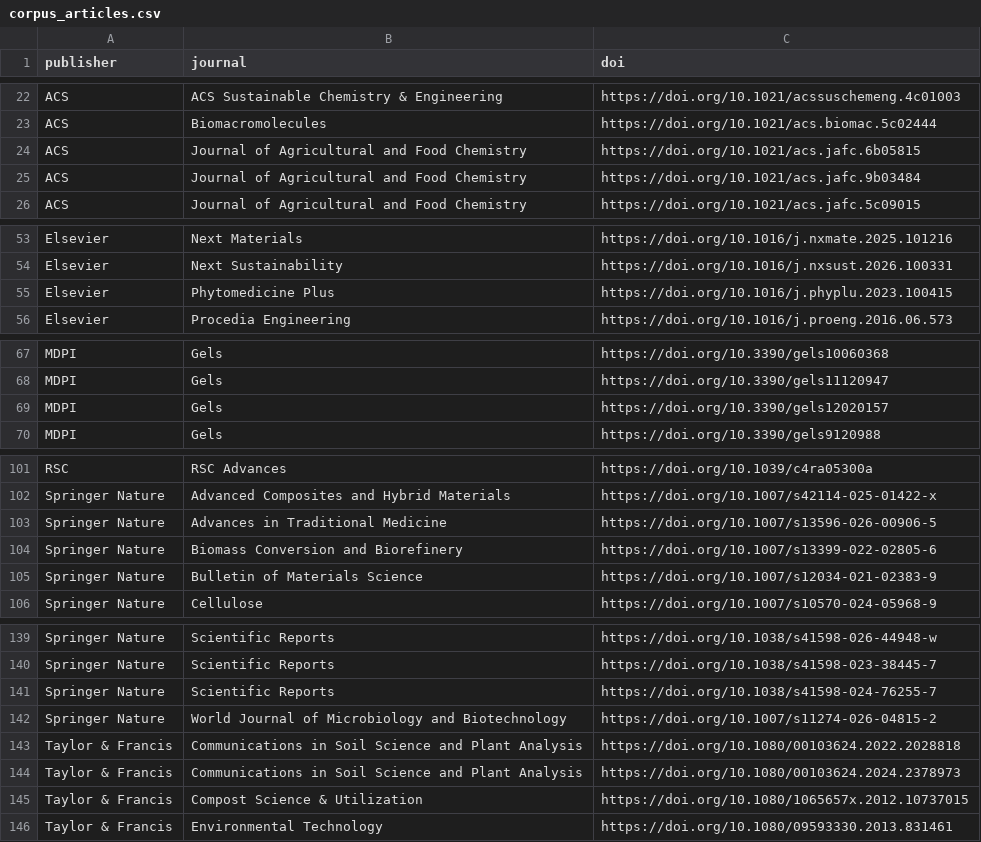
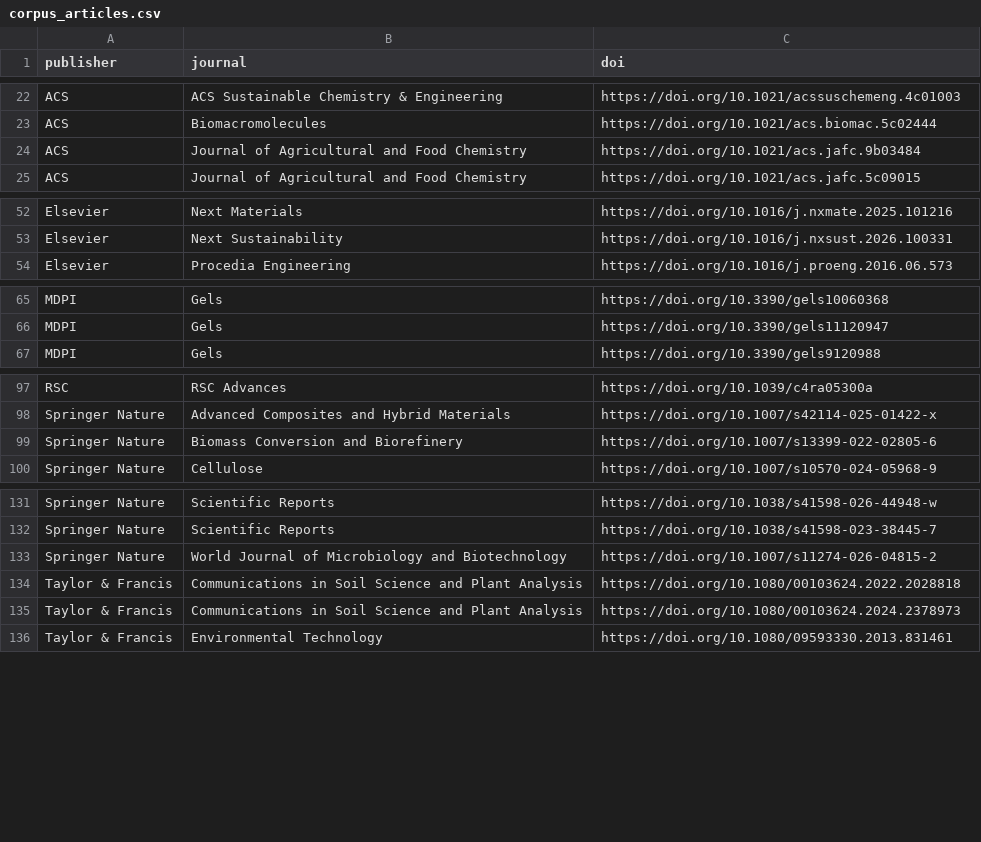
Before and after one commit to tcchung-keeponkeepingon/project_microgreen, a CSV file: reports/corpus_articles.csv, drawn as a sheet; only a part is shown, gaps mark what is left out; the diff covers the shown part only.

```diff
--- a/reports/corpus_articles.csv
+++ b/reports/corpus_articles.csv
@@ -23,3 +23,2 @@ ACS,ACS Sustainable Chemistry & Engineering,https://doi.org/10.1021/acssuschemen
 ACS,Biomacromolecules,https://doi.org/10.1021/acs.biomac.5c02444
-ACS,Journal of Agricultural and Food Chemistry,https://doi.org/10.1021/acs.jafc.6b05815
 ACS,Journal of Agricultural and Food Chemistry,https://doi.org/10.1021/acs.jafc.9b03484
@@ -54,3 +53,2 @@ Elsevier,Next Materials,https://doi.org/10.1016/j.nxmate.2025.101216
 Elsevier,Next Sustainability,https://doi.org/10.1016/j.nxsust.2026.100331
-Elsevier,Phytomedicine Plus,https://doi.org/10.1016/j.phyplu.2023.100415
 Elsevier,Procedia Engineering,https://doi.org/10.1016/j.proeng.2016.06.573
@@ -68,3 +66,2 @@ MDPI,Gels,https://doi.org/10.3390/gels10060368
 MDPI,Gels,https://doi.org/10.3390/gels11120947
-MDPI,Gels,https://doi.org/10.3390/gels12020157
 MDPI,Gels,https://doi.org/10.3390/gels9120988
@@ -102,5 +98,3 @@ RSC,RSC Advances,https://doi.org/10.1039/c4ra05300a
 Springer Nature,Advanced Composites and Hybrid Materials,https://doi.org/10.1007/s42114-025-01422-x
-Springer Nature,Advances in Traditional Medicine,https://doi.org/10.1007/s13596-026-00906-5
 Springer Nature,Biomass Conversion and Biorefinery,https://doi.org/10.1007/s13399-022-02805-6
-Springer Nature,Bulletin of Materials Science,https://doi.org/10.1007/s12034-021-02383-9
 Springer Nature,Cellulose,https://doi.org/10.1007/s10570-024-05968-9
@@ -140,3 +132,2 @@ Springer Nature,Scientific Reports,https://doi.org/10.1038/s41598-026-44948-w
 Springer Nature,Scientific Reports,https://doi.org/10.1038/s41598-023-38445-7
-Springer Nature,Scientific Reports,https://doi.org/10.1038/s41598-024-76255-7
 Springer Nature,World Journal of Microbiology and Biotechnology,https://doi.org/10.1007/s11274-026-04815-2
@@ -144,3 +135,2 @@ Taylor & Francis,Communications in Soil Science and Plant Analysis,https://doi.o
 Taylor & Francis,Communications in Soil Science and Plant Analysis,https://doi.org/10.1080/00103624.2024.2378973
-Taylor & Francis,Compost Science & Utilization,https://doi.org/10.1080/1065657x.2012.10737015
 Taylor & Francis,Environmental Technology,https://doi.org/10.1080/09593330.2013.831461
```
Also changed, not shown: 4 removed rows elsewhere in this file, 4 other files.
